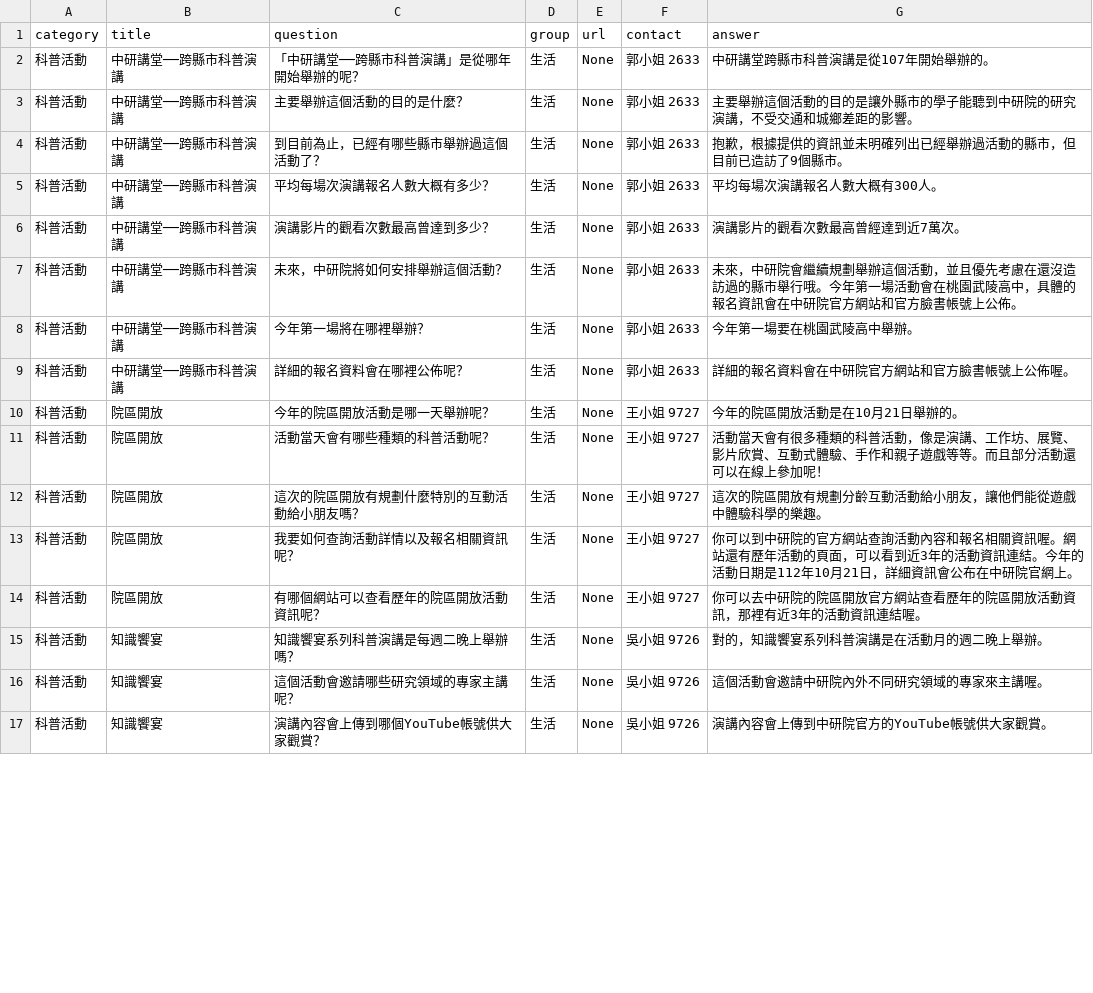
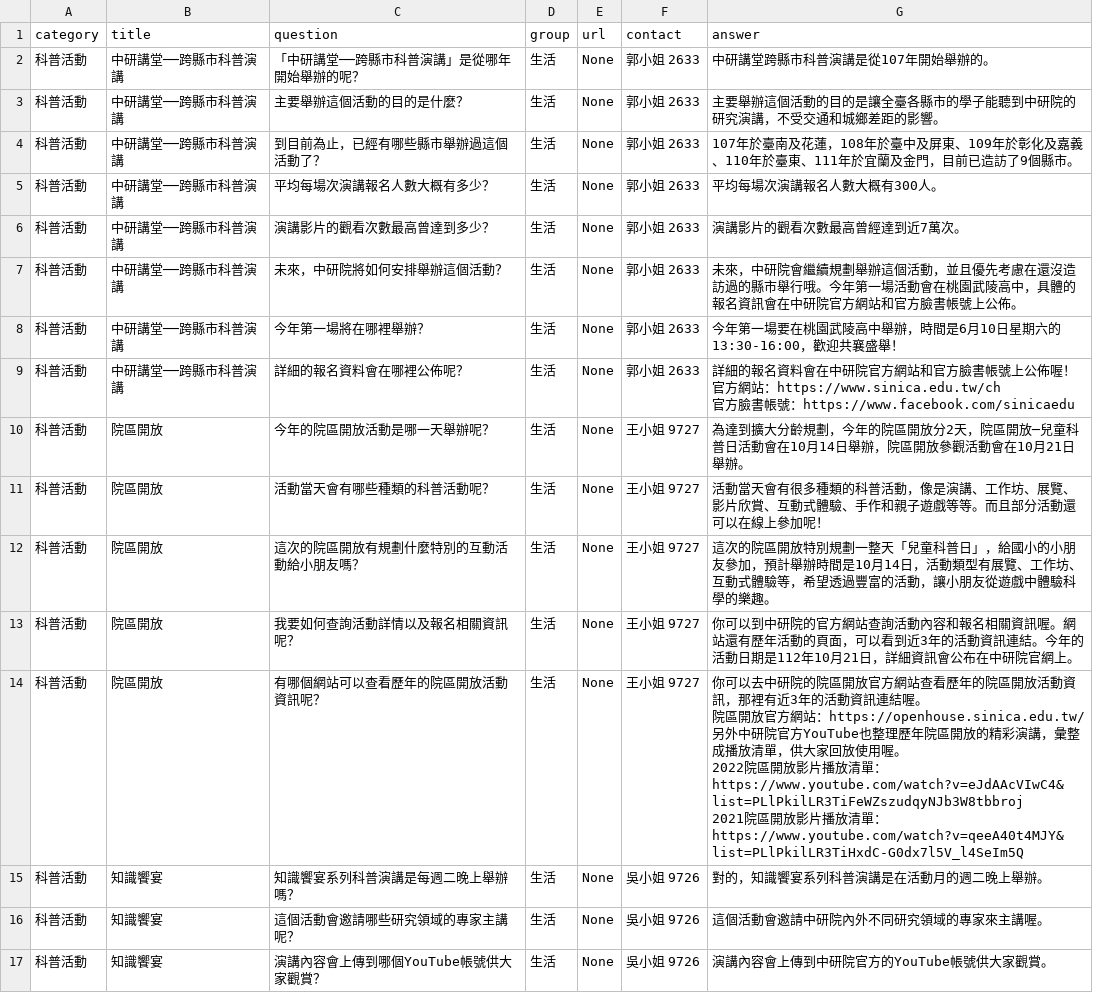
Before and after one commit to AS-AIGC/AS-AIGFAQ, a CSV file: examples/AS-art-QA.csv, drawn as a sheet; only a part is shown; the diff covers the shown part only.

```diff
--- a/examples/AS-art-QA.csv
+++ b/examples/AS-art-QA.csv
@@ -3,2 +3,2 @@ category,title,question,group,url,contact,answer
-科普活動,中研講堂──跨縣市科普演講,主要舉辦這個活動的目的是什麼？,生活,None,郭小姐 2633,主要舉辦這個活動的目的是讓外縣市的學子能聽到中研院的研究演講，不受交通和城鄉差距的影響。
-科普活動,中研講堂──跨縣市科普演講,到目前為止，已經有哪些縣市舉辦過這個活動了？,生活,None,郭小姐 2633,抱歉，根據提供的資訊並未明確列出已經舉辦過活動的縣市，但目前已造訪了9個縣市。
+科普活動,中研講堂──跨縣市科普演講,主要舉辦這個活動的目的是什麼？,生活,None,郭小姐 2633,主要舉辦這個活動的目的是讓全臺各縣市的學子能聽到中研院的研究演講，不受交通和城鄉差距的影響。,,,,,,,,,,,,,,,,,,,
+科普活動,中研講堂──跨縣市科普演講,到目前為止，已經有哪些縣市舉辦過這個活動了？,生活,None,郭小姐 2633,107年於臺南及花蓮，108年於臺中及屏東、109年於彰化及嘉義、110年於臺東、111年於宜蘭及金門，目前已造訪了9個縣市。,,,,,,,,,,,,,,,,,,,
@@ -8,3 +8,5 @@ category,title,question,group,url,contact,answer
-科普活動,中研講堂──跨縣市科普演講,今年第一場將在哪裡舉辦？,生活,None,郭小姐 2633,今年第一場要在桃園武陵高中舉辦。
-科普活動,中研講堂──跨縣市科普演講,詳細的報名資料會在哪裡公佈呢？,生活,None,郭小姐 2633,詳細的報名資料會在中研院官方網站和官方臉書帳號上公佈喔。
-科普活動,院區開放,今年的院區開放活動是哪一天舉辦呢？,生活,None,王小姐 9727,今年的院區開放活動是在10月21日舉辦的。
+科普活動,中研講堂──跨縣市科普演講,今年第一場將在哪裡舉辦？,生活,None,郭小姐 2633,今年第一場要在桃園武陵高中舉辦，時間是6月10日星期六的13:30-16:00，歡迎共襄盛舉！,,,,,,,,,,,,,,,,,,,
+科普活動,中研講堂──跨縣市科普演講,詳細的報名資料會在哪裡公佈呢？,生活,None,郭小姐 2633,"詳細的報名資料會在中研院官方網站和官方臉書帳號上公佈喔！
+官方網站：https://www.sinica.edu.tw/ch
+官方臉書帳號：https://www.facebook.com/sinicaedu",,,,,,,,,,,,,,,,,,,
+科普活動,院區開放,今年的院區開放活動是哪一天舉辦呢？,生活,None,王小姐 9727,為達到擴大分齡規劃，今年的院區開放分2天，院區開放─兒童科普日活動會在10月14日舉辦，院區開放參觀活動會在10月21日舉辦。,,,,,,,,,,,,,,,,,,,
@@ -12 +14 @@ category,title,question,group,url,contact,answer
-科普活動,院區開放,這次的院區開放有規劃什麼特別的互動活動給小朋友嗎？,生活,None,王小姐 9727,這次的院區開放有規劃分齡互動活動給小朋友，讓他們能從遊戲中體驗科學的樂趣。
+科普活動,院區開放,這次的院區開放有規劃什麼特別的互動活動給小朋友嗎？,生活,None,王小姐 9727,這次的院區開放特別規劃一整天「兒童科普日」，給國小的小朋友參加，預計舉辦時間是10月14日，活動類型有展覽、工作坊、互動式體驗等，希望透過豐富的活動，讓小朋友從遊戲中體驗科學的樂趣。,,,,,,,,,,,,,,,,,,,
@@ -14 +16,5 @@ category,title,question,group,url,contact,answer
-科普活動,院區開放,有哪個網站可以查看歷年的院區開放活動資訊呢？,生活,None,王小姐 9727,你可以去中研院的院區開放官方網站查看歷年的院區開放活動資訊，那裡有近3年的活動資訊連結喔。
+科普活動,院區開放,有哪個網站可以查看歷年的院區開放活動資訊呢？,生活,None,王小姐 9727,"你可以去中研院的院區開放官方網站查看歷年的院區開放活動資訊，那裡有近3年的活動資訊連結喔。
+院區開放官方網站：https://openhouse.sinica.edu.tw/
+另外中研院官方YouTube也整理歷年院區開放的精彩演講，彙整成播放清單，供大家回放使用喔。
+2022院區開放影片播放清單：https://www.youtube.com/watch?v=eJdAAcVIwC4&list=PLlPkilLR3TiFeWZszudqyNJb3W8tbbroj
+2021院區開放影片播放清單：https://www.youtube.com/watch?v=qeeA40t4MJY&list=PLlPkilLR3TiHxdC-G0dx7l5V_l4SeIm5Q",,,,,,,,,,,,,,,,,,,
```
Also changed, not shown: 2 added rows and 11 edited cells elsewhere in this file, examples/AS-dia-QA.csv.
